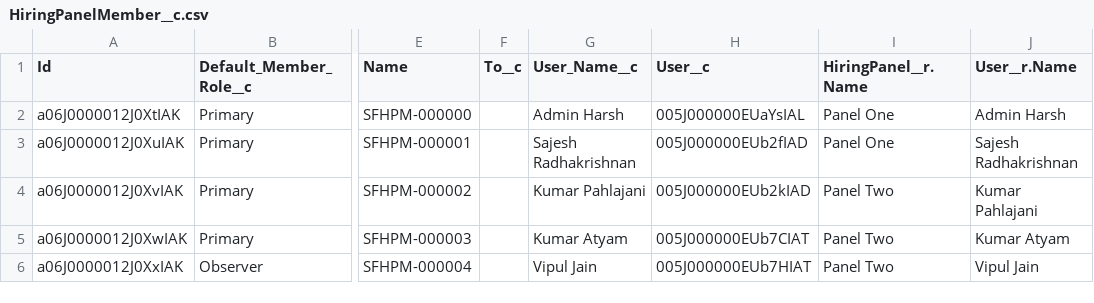
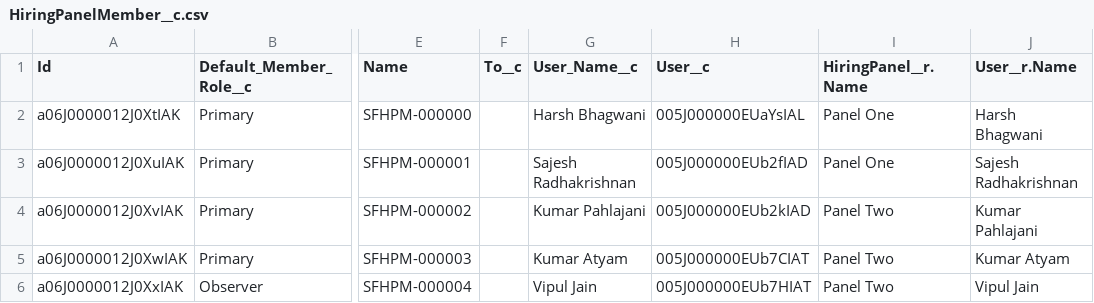
Before and after one commit to kpahlajani/SFInterviews, a CSV file: force-app/main/default/staticresources/DemoData/HiringPanelMember__c.csv, drawn as a sheet; only a part is shown, gaps mark what is left out; the diff names each change by its address in the sheet, - before the commit and + after, or states it on an @@ line.

Commit message:
demo fix

```diff
--- a/force-app/main/default/staticresources/DemoData/HiringPanelMember__c.csv
+++ b/force-app/main/default/staticresources/DemoData/HiringPanelMember__c.csv
-G2 (User_Name__c): Admin Harsh
+G2 (User_Name__c): Harsh Bhagwani
-J2 (User__r.Name): Admin Harsh
+J2 (User__r.Name): Harsh Bhagwani
```
